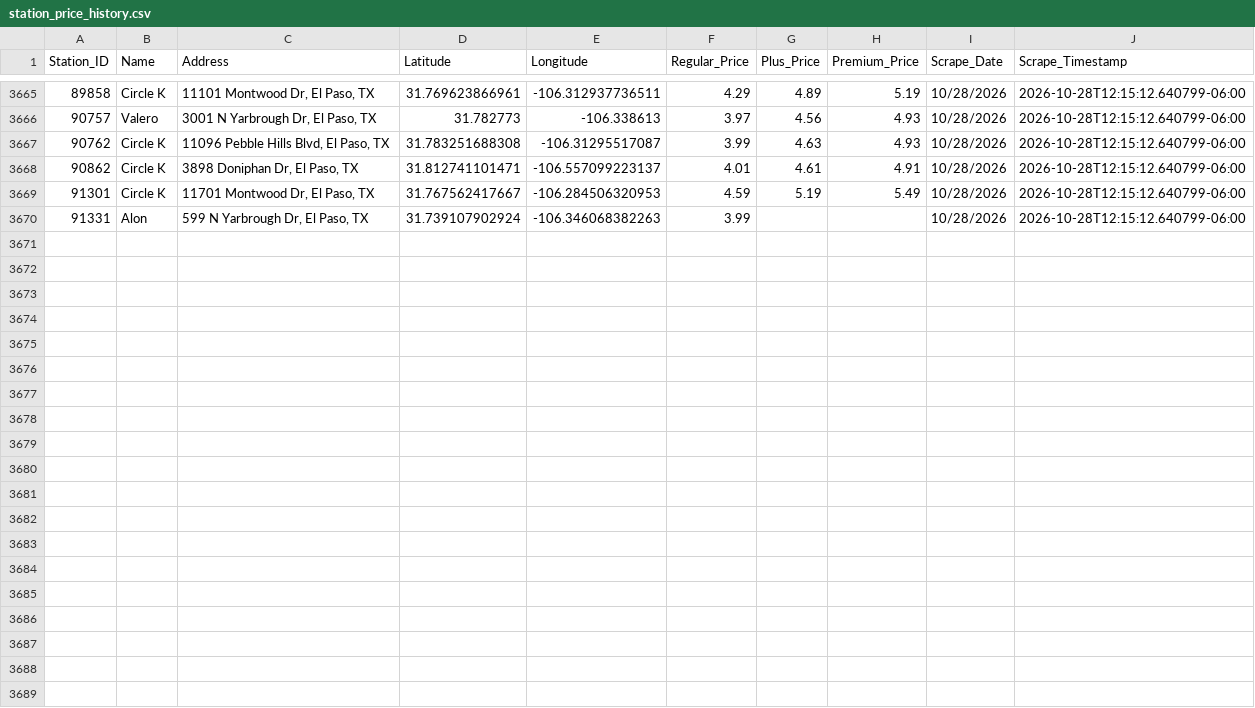
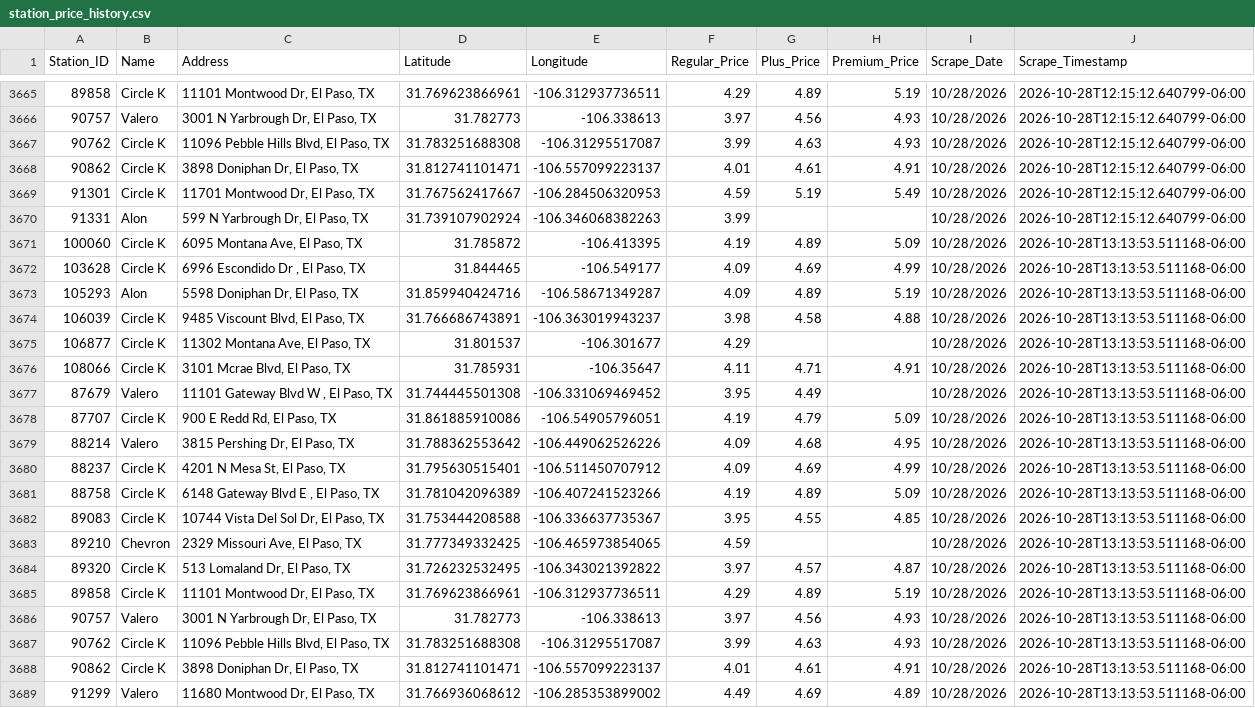
Before and after one commit to hoffmanap/epgas, a CSV file: station_price_history.csv, drawn as a sheet; only a part is shown, gaps mark what is left out; the diff names each change by its address in the sheet, - before the commit and + after, or states it on an @@ line.

```diff
--- a/station_price_history.csv
+++ b/station_price_history.csv
+row 3671: 100060 | Circle K | 6095 Montana Ave, El Paso, TX | 31.785872 | -106.413395 | 4.19 | 4.89 | 5.09 | 10/28/2026 | 2026-10-28T13:13:53.511168-06:00
+row 3672: 103628 | Circle K | 6996 Escondido Dr , El Paso, TX | 31.844465 | -106.549177 | 4.09 | 4.69 | 4.99 | 10/28/2026 | 2026-10-28T13:13:53.511168-06:00
+row 3673: 105293 | Alon | 5598 Doniphan Dr, El Paso, TX | 31.859940424716 | -106.58671349287 | 4.09 | 4.89 | 5.19 | 10/28/2026 | 2026-10-28T13:13:53.511168-06:00
+row 3674: 106039 | Circle K | 9485 Viscount Blvd, El Paso, TX | 31.766686743891 | -106.363019943237 | 3.98 | 4.58 | 4.88 | 10/28/2026 | 2026-10-28T13:13:53.511168-06:00
+row 3675: 106877 | Circle K | 11302 Montana Ave, El Paso, TX | 31.801537 | -106.301677 | 4.29 |  |  | 10/28/2026 | 2026-10-28T13:13:53.511168-06:00
+row 3676: 108066 | Circle K | 3101 Mcrae Blvd, El Paso, TX | 31.785931 | -106.35647 | 4.11 | 4.71 | 4.91 | 10/28/2026 | 2026-10-28T13:13:53.511168-06:00
+row 3677: 87679 | Valero | 11101 Gateway Blvd W , El Paso, TX | 31.744445501308 | -106.331069469452 | 3.95 | 4.49 |  | 10/28/2026 | 2026-10-28T13:13:53.511168-06:00
+row 3678: 87707 | Circle K | 900 E Redd Rd, El Paso, TX | 31.861885910086 | -106.54905796051 | 4.19 | 4.79 | 5.09 | 10/28/2026 | 2026-10-28T13:13:53.511168-06:00
+row 3679: 88214 | Valero | 3815 Pershing Dr, El Paso, TX | 31.788362553642 | -106.449062526226 | 4.09 | 4.68 | 4.95 | 10/28/2026 | 2026-10-28T13:13:53.511168-06:00
+row 3680: 88237 | Circle K | 4201 N Mesa St, El Paso, TX | 31.795630515401 | -106.511450707912 | 4.09 | 4.69 | 4.99 | 10/28/2026 | 2026-10-28T13:13:53.511168-06:00
+row 3681: 88758 | Circle K | 6148 Gateway Blvd E , El Paso, TX | 31.781042096389 | -106.407241523266 | 4.19 | 4.89 | 5.09 | 10/28/2026 | 2026-10-28T13:13:53.511168-06:00
+row 3682: 89083 | Circle K | 10744 Vista Del Sol Dr, El Paso, TX | 31.753444208588 | -106.336637735367 | 3.95 | 4.55 | 4.85 | 10/28/2026 | 2026-10-28T13:13:53.511168-06:00
+row 3683: 89210 | Chevron | 2329 Missouri Ave, El Paso, TX | 31.777349332425 | -106.465973854065 | 4.59 |  |  | 10/28/2026 | 2026-10-28T13:13:53.511168-06:00
+row 3684: 89320 | Circle K | 513 Lomaland Dr, El Paso, TX | 31.726232532495 | -106.343021392822 | 3.97 | 4.57 | 4.87 | 10/28/2026 | 2026-10-28T13:13:53.511168-06:00
+row 3685: 89858 | Circle K | 11101 Montwood Dr, El Paso, TX | 31.769623866961 | -106.312937736511 | 4.29 | 4.89 | 5.19 | 10/28/2026 | 2026-10-28T13:13:53.511168-06:00
+row 3686: 90757 | Valero | 3001 N Yarbrough Dr, El Paso, TX | 31.782773 | -106.338613 | 3.97 | 4.56 | 4.93 | 10/28/2026 | 2026-10-28T13:13:53.511168-06:00
+row 3687: 90762 | Circle K | 11096 Pebble Hills Blvd, El Paso, TX | 31.783251688308 | -106.31295517087 | 3.99 | 4.63 | 4.93 | 10/28/2026 | 2026-10-28T13:13:53.511168-06:00
+row 3688: 90862 | Circle K | 3898 Doniphan Dr, El Paso, TX | 31.812741101471 | -106.557099223137 | 4.01 | 4.61 | 4.91 | 10/28/2026 | 2026-10-28T13:13:53.511168-06:00
+row 3689: 91299 | Valero | 11680 Montwood Dr, El Paso, TX | 31.766936068612 | -106.285353899002 | 4.49 | 4.69 | 4.89 | 10/28/2026 | 2026-10-28T13:13:53.511168-06:00
```
Also changed, not shown: el_paso_gas_prices.csv.
